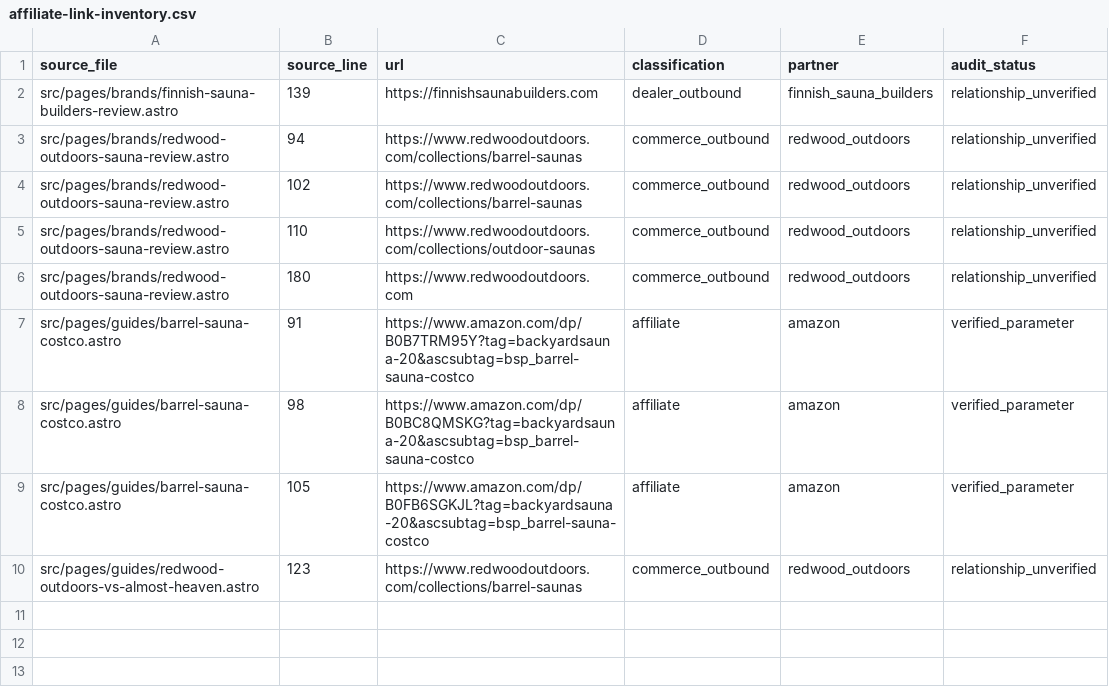
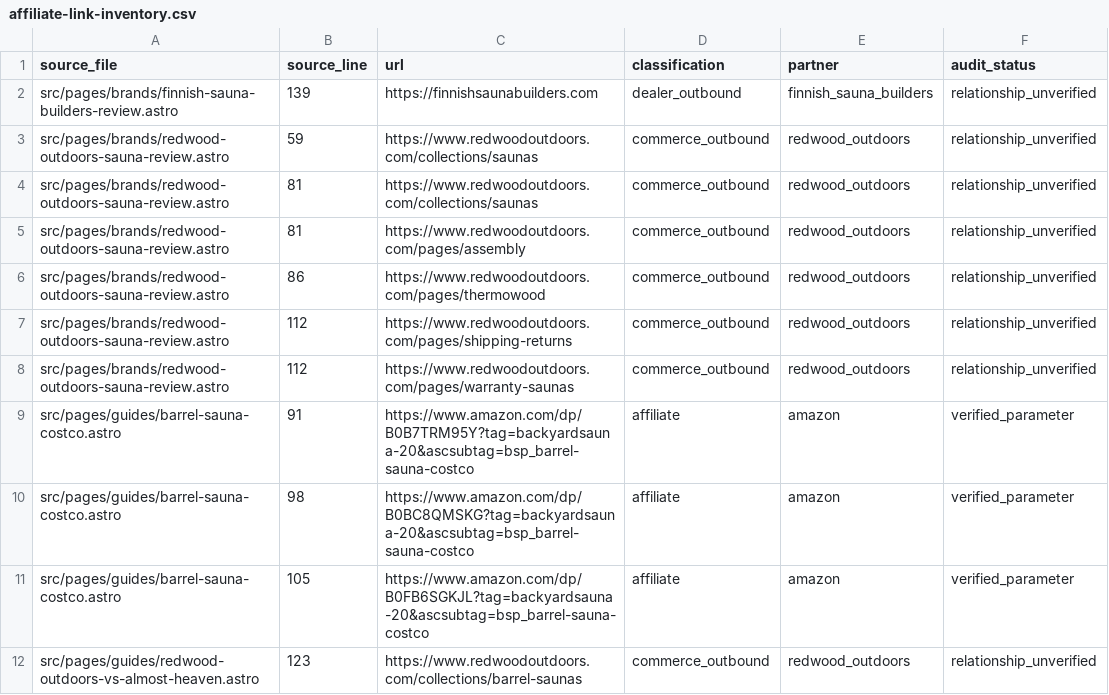
Before and after one commit to ceruallc-a11y/backyardsaunapro, a CSV file: data/affiliate-link-inventory.csv, drawn as a sheet.

Commit message:
Improve sauna review conversion paths

```diff
--- a/data/affiliate-link-inventory.csv
+++ b/data/affiliate-link-inventory.csv
@@ -2,6 +2,8 @@ source_file,source_line,url,classification,partner,audit_status
 "src/pages/brands/finnish-sauna-builders-review.astro","139","https://finnishsaunabuilders.com","dealer_outbound","finnish_sauna_builders","relationship_unverified"
-"src/pages/brands/redwood-outdoors-sauna-review.astro","94","https://www.redwoodoutdoors.com/collections/barrel-saunas","commerce_outbound","redwood_outdoors","relationship_unverified"
-"src/pages/brands/redwood-outdoors-sauna-review.astro","102","https://www.redwoodoutdoors.com/collections/barrel-saunas","commerce_outbound","redwood_outdoors","relationship_unverified"
-"src/pages/brands/redwood-outdoors-sauna-review.astro","110","https://www.redwoodoutdoors.com/collections/outdoor-saunas","commerce_outbound","redwood_outdoors","relationship_unverified"
-"src/pages/brands/redwood-outdoors-sauna-review.astro","180","https://www.redwoodoutdoors.com","commerce_outbound","redwood_outdoors","relationship_unverified"
+"src/pages/brands/redwood-outdoors-sauna-review.astro","59","https://www.redwoodoutdoors.com/collections/saunas","commerce_outbound","redwood_outdoors","relationship_unverified"
+"src/pages/brands/redwood-outdoors-sauna-review.astro","81","https://www.redwoodoutdoors.com/collections/saunas","commerce_outbound","redwood_outdoors","relationship_unverified"
+"src/pages/brands/redwood-outdoors-sauna-review.astro","81","https://www.redwoodoutdoors.com/pages/assembly","commerce_outbound","redwood_outdoors","relationship_unverified"
+"src/pages/brands/redwood-outdoors-sauna-review.astro","86","https://www.redwoodoutdoors.com/pages/thermowood","commerce_outbound","redwood_outdoors","relationship_unverified"
+"src/pages/brands/redwood-outdoors-sauna-review.astro","112","https://www.redwoodoutdoors.com/pages/shipping-returns","commerce_outbound","redwood_outdoors","relationship_unverified"
+"src/pages/brands/redwood-outdoors-sauna-review.astro","112","https://www.redwoodoutdoors.com/pages/warranty-saunas","commerce_outbound","redwood_outdoors","relationship_unverified"
 "src/pages/guides/barrel-sauna-costco.astro","91","https://www.amazon.com/dp/B0B7TRM95Y?tag=backyardsauna-20&ascsubtag=bsp_barrel-sauna-costco","affiliate","amazon","verified_parameter"
```
Also changed, not shown: data/content-inventory.csv, data/content-priority-score.csv, 3 other files.
